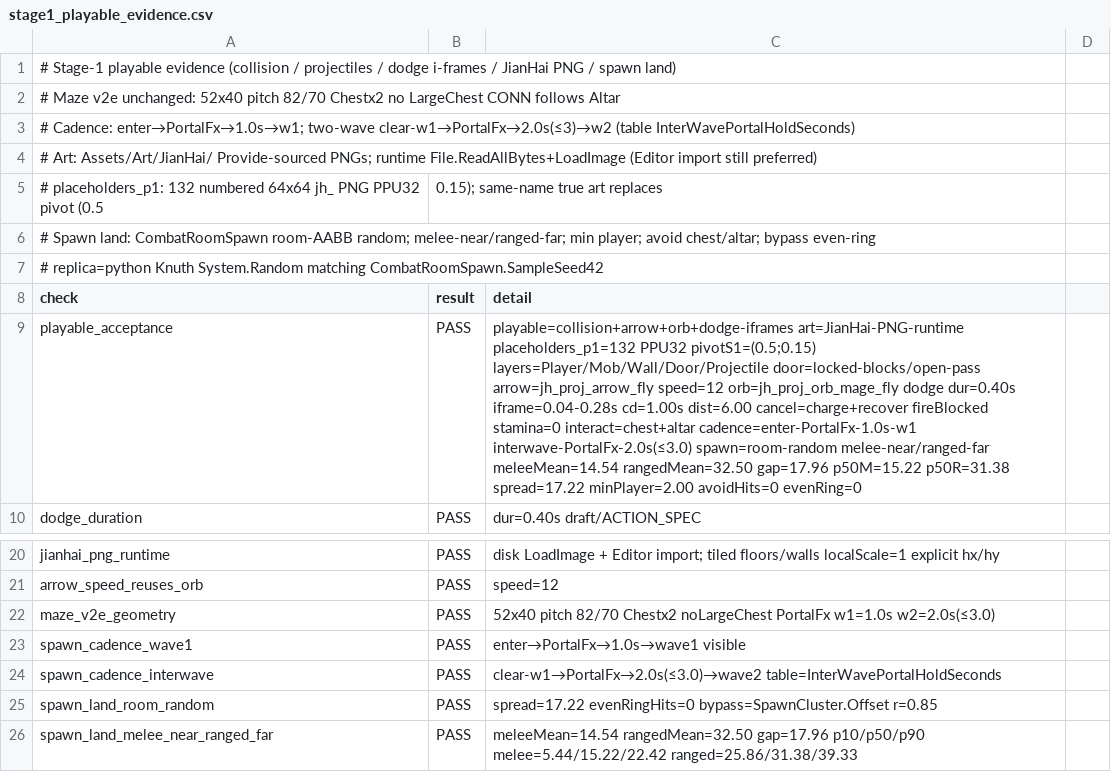
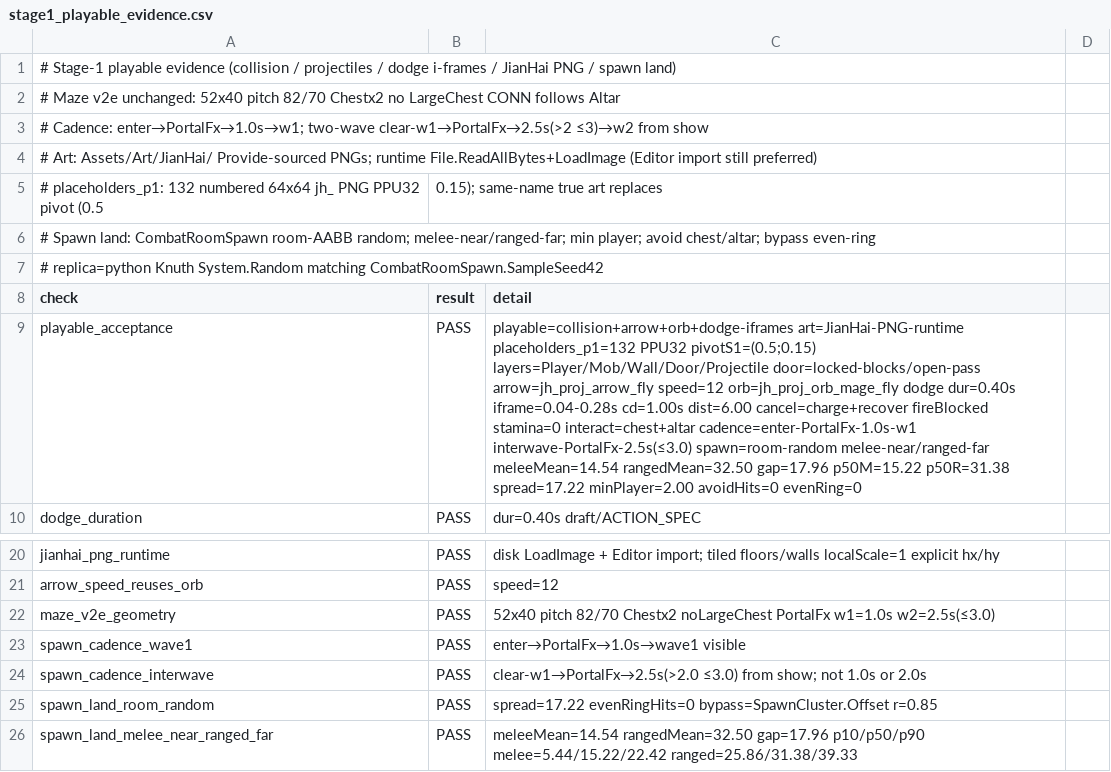
Before and after one commit to simple032/RogueShooter, a CSV file: Assets/StreamingAssets/EnemyPoolDraft/stage1_playable_evidence.csv, drawn as a sheet; only a part is shown, gaps mark what is left out.

```diff
--- a/Assets/StreamingAssets/EnemyPoolDraft/stage1_playable_evidence.csv
+++ b/Assets/StreamingAssets/EnemyPoolDraft/stage1_playable_evidence.csv
@@ -2,3 +2,3 @@
 # Maze v2e unchanged: 52x40 pitch 82/70 Chestx2 no LargeChest CONN follows Altar
-# Cadence: enter→PortalFx→1.0s→w1; two-wave clear-w1→PortalFx→2.0s(≤3)→w2 (table InterWavePortalHoldSeconds)
+# Cadence: enter→PortalFx→1.0s→w1; two-wave clear-w1→PortalFx→2.5s(>2 ≤3)→w2 from show
 # Art: Assets/Art/JianHai/ Provide-sourced PNGs; runtime File.ReadAllBytes+LoadImage (Editor import still preferred)
@@ -8,3 +8,3 @@
 check,result,detail
-playable_acceptance,PASS,playable=collision+arrow+orb+dodge-iframes art=JianHai-PNG-runtime placeholders_p1=132 PPU32 pivotS1=(0.5;0.15) layers=Player/Mob/Wall/Door/Projectile door=locked-blocks/open-pass arrow=jh_proj_arrow_fly speed=12 orb=jh_proj_orb_mage_fly dodge dur=0.40s iframe=0.04-0.28s cd=1.00s dist=6.00 cancel=charge+recover fireBlocked stamina=0 interact=chest+altar cadence=enter-PortalFx-1.0s-w1 interwave-PortalFx-2.0s(≤3.0) spawn=room-random melee-near/ranged-far meleeMean=14.54 rangedMean=32.50 gap=17.96 p50M=15.22 p50R=31.38 spread=17.22 minPlayer=2.00 avoidHits=0 evenRing=0
+playable_acceptance,PASS,playable=collision+arrow+orb+dodge-iframes art=JianHai-PNG-runtime placeholders_p1=132 PPU32 pivotS1=(0.5;0.15) layers=Player/Mob/Wall/Door/Projectile door=locked-blocks/open-pass arrow=jh_proj_arrow_fly speed=12 orb=jh_proj_orb_mage_fly dodge dur=0.40s iframe=0.04-0.28s cd=1.00s dist=6.00 cancel=charge+recover fireBlocked stamina=0 interact=chest+altar cadence=enter-PortalFx-1.0s-w1 interwave-PortalFx-2.5s(≤3.0) spawn=room-random melee-near/ranged-far meleeMean=14.54 rangedMean=32.50 gap=17.96 p50M=15.22 p50R=31.38 spread=17.22 minPlayer=2.00 avoidHits=0 evenRing=0
 dodge_duration,PASS,dur=0.40s draft/ACTION_SPEC
@@ -21,5 +21,5 @@ jianhai_png_runtime,PASS,disk LoadImage + Editor import; tiled floors/walls loca
 arrow_speed_reuses_orb,PASS,speed=12
-maze_v2e_geometry,PASS,52x40 pitch 82/70 Chestx2 noLargeChest PortalFx w1=1.0s w2=2.0s(≤3.0)
+maze_v2e_geometry,PASS,52x40 pitch 82/70 Chestx2 noLargeChest PortalFx w1=1.0s w2=2.5s(≤3.0)
 spawn_cadence_wave1,PASS,enter→PortalFx→1.0s→wave1 visible
-spawn_cadence_interwave,PASS,clear-w1→PortalFx→2.0s(≤3.0)→wave2 table=InterWavePortalHoldSeconds
+spawn_cadence_interwave,PASS,clear-w1→PortalFx→2.5s(>2.0 ≤3.0) from show; not 1.0s or 2.0s
 spawn_land_room_random,PASS,spread=17.22 evenRingHits=0 bypass=SpawnCluster.Offset r=0.85
```
Also changed, not shown: 5 other files.
